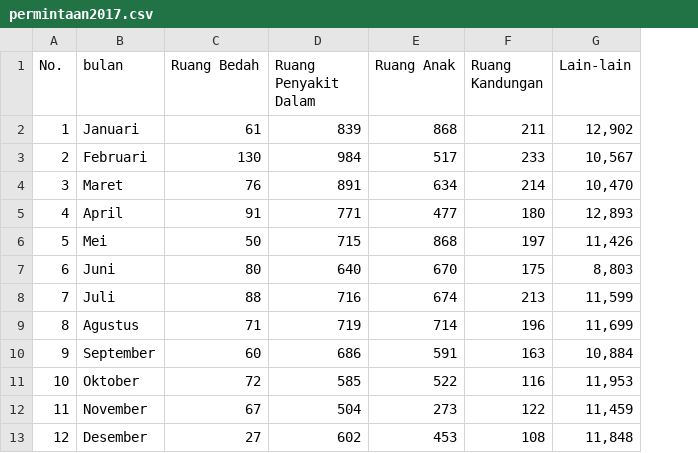
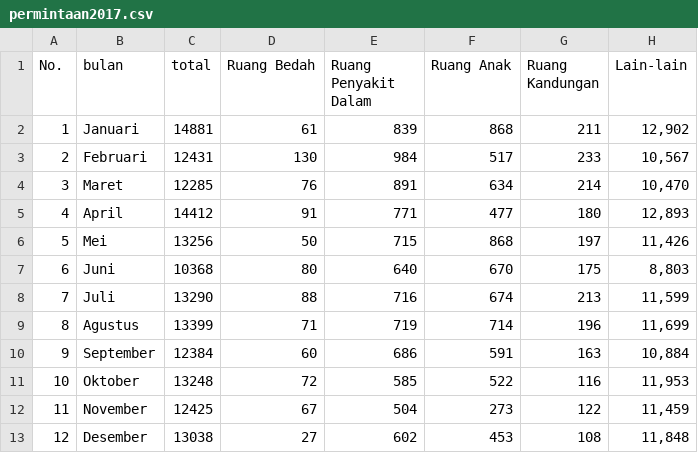
Before and after one commit to rengganabakta/Tubes-Persim, a CSV file: data/permintaan2017.csv, drawn as a sheet; the diff names each change by its address in the sheet, - before the commit and + after, or states it on an @@ line.

```diff
--- a/data/permintaan2017.csv
+++ b/data/permintaan2017.csv
+column C (total), rows 2-13: 14881 | 12431 | 12285 | 14412 | 13256 | 10368 | 13290 | 13399 | 12384 | 13248 | 12425 | 13038
```
Also changed, not shown: data/permintaan2016.csv, 4 other files.
